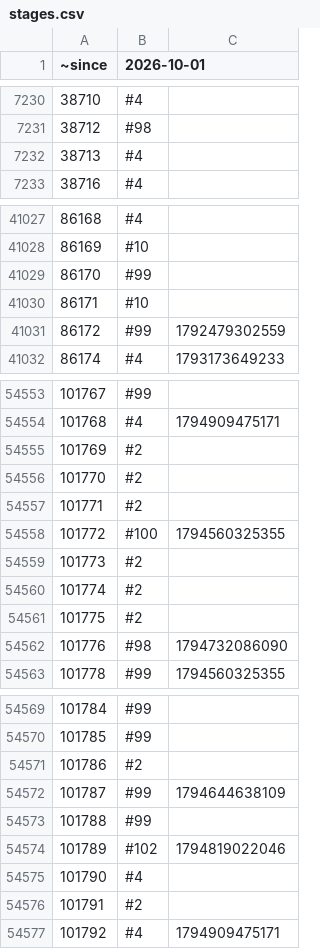
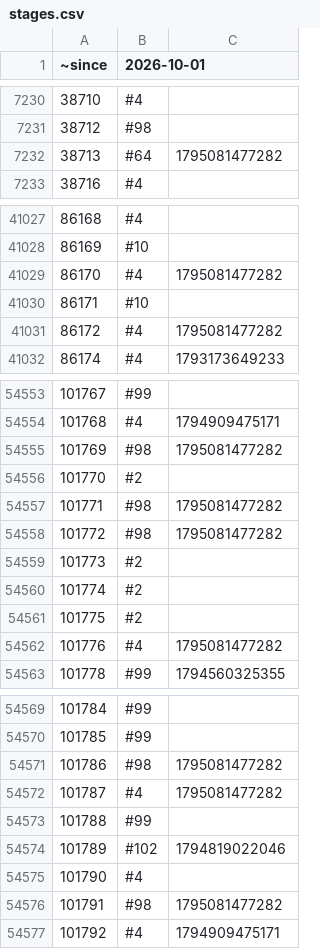
Before and after one commit to rolandteam-dev/claude-code-projects, a CSV file: battr-logs/state/stages.csv, drawn as a sheet; only a part is shown, gaps mark what is left out; the diff covers the shown part only.

```diff
--- a/battr-logs/state/stages.csv
+++ b/battr-logs/state/stages.csv
@@ -7231,3 +7231,3 @@
 38712,#98,
-38713,#4,
+38713,#64,1795081477282
 38716,#4,
@@ -41028,5 +41028,5 @@
 86169,#10,
-86170,#99,
+86170,#4,1795081477282
 86171,#10,
-86172,#99,1792479302559
+86172,#4,1795081477282
 86174,#4,1793173649233
@@ -54554,6 +54554,6 @@
 101768,#4,1794909475171
-101769,#2,
+101769,#98,1795081477282
 101770,#2,
-101771,#2,
-101772,#100,1794560325355
+101771,#98,1795081477282
+101772,#98,1795081477282
 101773,#2,
@@ -54561,3 +54561,3 @@
 101775,#2,
-101776,#98,1794732086090
+101776,#4,1795081477282
 101778,#99,1794560325355
@@ -54570,4 +54570,4 @@
 101785,#99,
-101786,#2,
-101787,#99,1794644638109
+101786,#98,1795081477282
+101787,#4,1795081477282
 101788,#99,
@@ -54575,3 +54575,3 @@
 101790,#4,
-101791,#2,
+101791,#98,1795081477282
 101792,#4,1794909475171
```
Also changed, not shown: 22 added rows and 136 edited cells elsewhere in this file, battr-logs/comparison.csv, battr-logs/state/ownership.csv, 2 other files.
